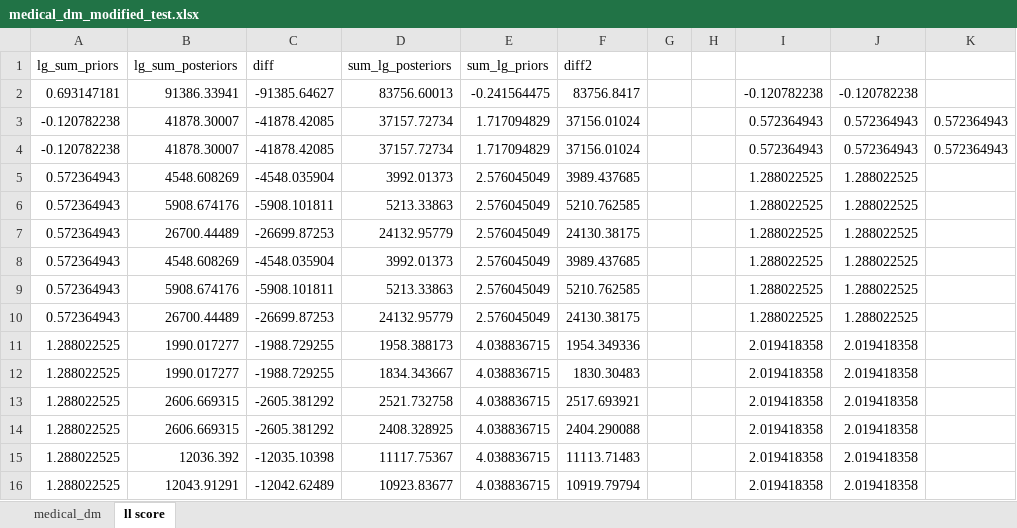
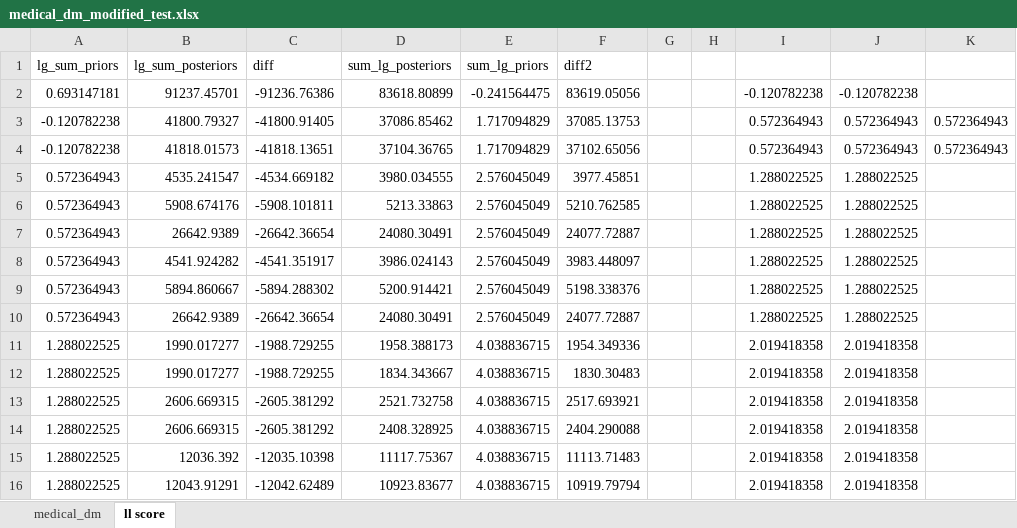
Before and after one commit to g-walley/cegpy, an Excel workbook: data/medical_dm_modified_test.xlsx, sheet ll score, drawn as a sheet; only a part is shown; values as stored, in another font and other column widths than the file's, no borders; table styles not drawn; the diff covers the shown part only; the diff names each change by its address in the sheet, - before the commit and + after, or states it on an @@ line.

```diff
--- a/data/medical_dm_modified_test.xlsx (sheet ll score)
+++ b/data/medical_dm_modified_test.xlsx (sheet ll score)
-B2 (lg_sum_posteriors): 91386.33941
+B2 (lg_sum_posteriors): 91237.45701
-C2 (diff): -91385.64627
+C2 (diff): -91236.76386
-D2 (sum_lg_posteriors): 83756.60013
+D2 (sum_lg_posteriors): 83618.80899
-F2 (diff2): 83756.8417
+F2 (diff2): 83619.05056
-B3 (lg_sum_posteriors): 41878.30007
+B3 (lg_sum_posteriors): 41800.79327
-C3 (diff): -41878.42085
+C3 (diff): -41800.91405
-D3 (sum_lg_posteriors): 37157.72734
+D3 (sum_lg_posteriors): 37086.85462
-F3 (diff2): 37156.01024
+F3 (diff2): 37085.13753
-B4 (lg_sum_posteriors): 41878.30007
+B4 (lg_sum_posteriors): 41818.01573
-C4 (diff): -41878.42085
+C4 (diff): -41818.13651
-D4 (sum_lg_posteriors): 37157.72734
+D4 (sum_lg_posteriors): 37104.36765
-F4 (diff2): 37156.01024
+F4 (diff2): 37102.65056
-B5 (lg_sum_posteriors): 4548.608269
+B5 (lg_sum_posteriors): 4535.241547
-C5 (diff): -4548.035904
+C5 (diff): -4534.669182
-D5 (sum_lg_posteriors): 3992.01373
+D5 (sum_lg_posteriors): 3980.034555
-F5 (diff2): 3989.437685
+F5 (diff2): 3977.45851
-B7 (lg_sum_posteriors): 26700.44489
+B7 (lg_sum_posteriors): 26642.9389
-C7 (diff): -26699.87253
+C7 (diff): -26642.36654
-D7 (sum_lg_posteriors): 24132.95779
+D7 (sum_lg_posteriors): 24080.30491
-F7 (diff2): 24130.38175
+F7 (diff2): 24077.72887
-B8 (lg_sum_posteriors): 4548.608269
+B8 (lg_sum_posteriors): 4541.924282
-C8 (diff): -4548.035904
+C8 (diff): -4541.351917
-D8 (sum_lg_posteriors): 3992.01373
+D8 (sum_lg_posteriors): 3986.024143
-F8 (diff2): 3989.437685
+F8 (diff2): 3983.448097
-B9 (lg_sum_posteriors): 5908.674176
+B9 (lg_sum_posteriors): 5894.860667
-C9 (diff): -5908.101811
+C9 (diff): -5894.288302
-D9 (sum_lg_posteriors): 5213.33863
+D9 (sum_lg_posteriors): 5200.914421
-F9 (diff2): 5210.762585
+F9 (diff2): 5198.338376
-B10 (lg_sum_posteriors): 26700.44489
+B10 (lg_sum_posteriors): 26642.9389
-C10 (diff): -26699.87253
+C10 (diff): -26642.36654
-D10 (sum_lg_posteriors): 24132.95779
+D10 (sum_lg_posteriors): 24080.30491
-F10 (diff2): 24130.38175
+F10 (diff2): 24077.72887
```
Also changed, not shown: 8 added rows, 8 removed rows and 4 edited cells elsewhere in this sheet, sheet medical_dm, data/medical_dm_posterior_prior.xlsx, 2 other files.
